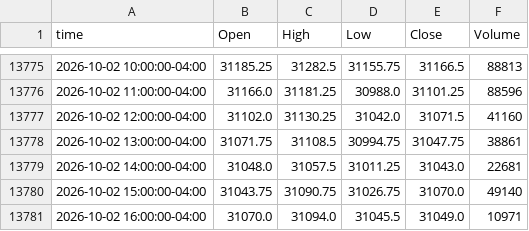
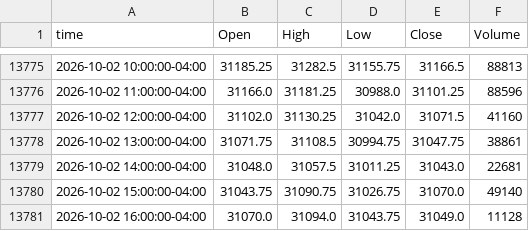
Before and after one commit to ductran1987/pharmd-bars, a CSV file: bars/NQ_1h.csv, drawn as a sheet; only a part is shown, gaps mark what is left out.

```diff
--- a/bars/NQ_1h.csv
+++ b/bars/NQ_1h.csv
@@ -13780,2 +13780,2 @@ time,Open,High,Low,Close,Volume
 2026-10-02 15:00:00-04:00,31043.75,31090.75,31026.75,31070.0,49140
-2026-10-02 16:00:00-04:00,31070.0,31094.0,31045.5,31049.0,10971
+2026-10-02 16:00:00-04:00,31070.0,31094.0,31043.75,31049.0,11128
```
Also changed, not shown: bars/ES_1h.csv, bars/ES_5m.csv, 1 other file.
